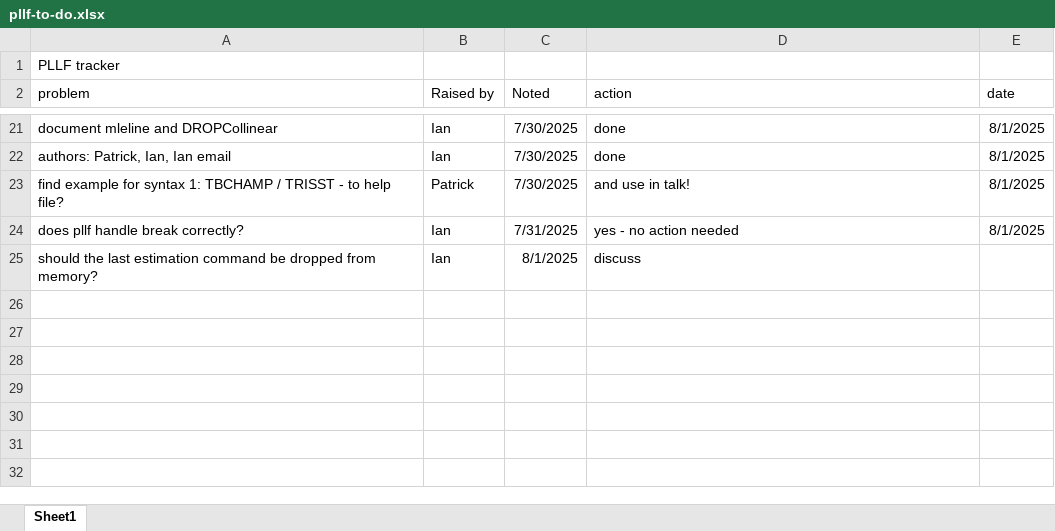
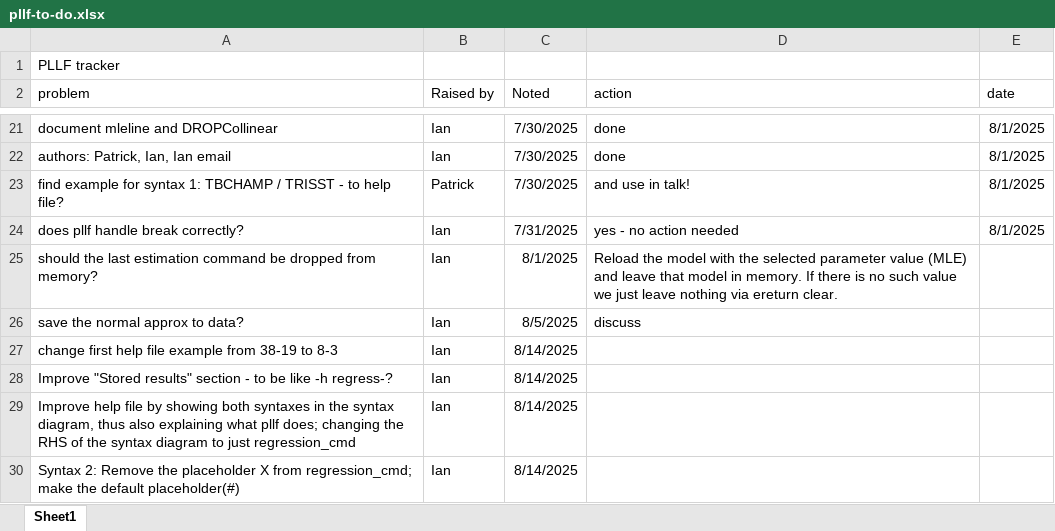
Before and after one commit to UCL/pllf, an Excel workbook: pllf-to-do.xlsx, sheet Sheet1, drawn as a sheet; only a part is shown, gaps mark what is left out; values as stored, in another font and other column widths than the file's, no borders; table styles not drawn; the diff names each change by its address in the sheet, - before the commit and + after, or states it on an @@ line.

```diff
--- a/pllf-to-do.xlsx (sheet Sheet1)
+++ b/pllf-to-do.xlsx (sheet Sheet1)
-D25 (action): discuss
+D25 (action): Reload the model with the selected parameter value (MLE) and leave that model in memory. If there is no such value we just leave nothing via ereturn clear.
+row 26: save the normal approx to data? | Ian | 8/5/2025 | discuss
+row 27: change first help file example from 38-19 to 8-3 | Ian | 8/14/2025
+row 28: Improve "Stored results" section - to be like -h regress-? | Ian | 8/14/2025
+row 29: Improve help file by showing both syntaxes in the syntax diagram, thus also explaining what pllf does; changing the RHS of the syntax diagram to just regression_cmd | Ian | 8/14/2025
+row 30: Syntax 2: Remove the placeholder X from regression_cmd; make the default placeholder(#) | Ian | 8/14/2025
```
Also changed, not shown: 1 other file.
